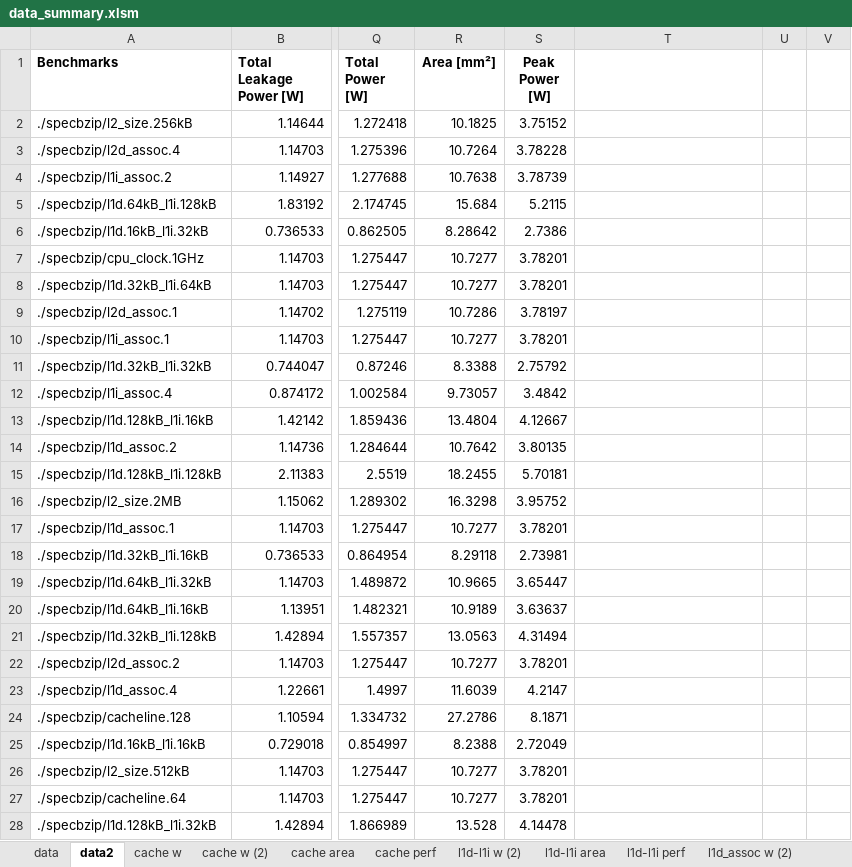
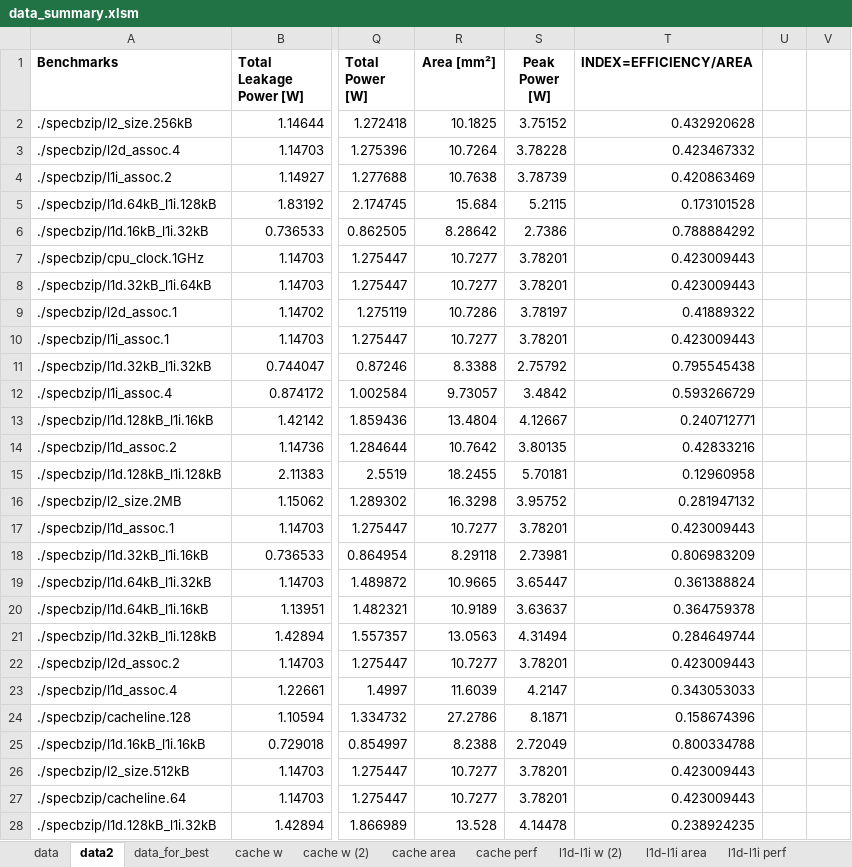
Before and after one commit to pfragkiad/architect3, an Excel workbook: src/Energy_results/data_summary.xlsm, sheet data2, drawn as a sheet; only a part is shown, gaps mark what is left out; values as stored, in another font and other column widths than the file's, no borders; the diff covers the shown part only; the diff names each change by its address in the sheet, - before the commit and + after, or states it on an @@ line.

Commit message:
Update data_summary.xlsm

```diff
--- a/src/Energy_results/data_summary.xlsm (sheet data2)
+++ b/src/Energy_results/data_summary.xlsm (sheet data2)
+sheet tab: data_for_best
-T1: (empty)
+T1: INDEX=EFFICIENCY/AREA
-T2 (INDEX=EFFICIENCY/AREA): (empty)
+T2 (INDEX=EFFICIENCY/AREA): 0.432920628
-T3 (INDEX=EFFICIENCY/AREA): (empty)
+T3 (INDEX=EFFICIENCY/AREA): 0.423467332
-T4 (INDEX=EFFICIENCY/AREA): (empty)
+T4 (INDEX=EFFICIENCY/AREA): 0.420863469
-T5 (INDEX=EFFICIENCY/AREA): (empty)
+T5 (INDEX=EFFICIENCY/AREA): 0.173101528
-T6 (INDEX=EFFICIENCY/AREA): (empty)
+T6 (INDEX=EFFICIENCY/AREA): 0.788884292
-T7:T8 (INDEX=EFFICIENCY/AREA): (empty)
+T7:T8 (INDEX=EFFICIENCY/AREA): 0.423009443
-T9 (INDEX=EFFICIENCY/AREA): (empty)
+T9 (INDEX=EFFICIENCY/AREA): 0.41889322
-T10 (INDEX=EFFICIENCY/AREA): (empty)
+T10 (INDEX=EFFICIENCY/AREA): 0.423009443
-T11 (INDEX=EFFICIENCY/AREA): (empty)
+T11 (INDEX=EFFICIENCY/AREA): 0.795545438
-T12 (INDEX=EFFICIENCY/AREA): (empty)
+T12 (INDEX=EFFICIENCY/AREA): 0.593266729
-T13 (INDEX=EFFICIENCY/AREA): (empty)
+T13 (INDEX=EFFICIENCY/AREA): 0.240712771
-T14 (INDEX=EFFICIENCY/AREA): (empty)
+T14 (INDEX=EFFICIENCY/AREA): 0.42833216
-T15 (INDEX=EFFICIENCY/AREA): (empty)
+T15 (INDEX=EFFICIENCY/AREA): 0.12960958
-T16 (INDEX=EFFICIENCY/AREA): (empty)
+T16 (INDEX=EFFICIENCY/AREA): 0.281947132
-T17 (INDEX=EFFICIENCY/AREA): (empty)
+T17 (INDEX=EFFICIENCY/AREA): 0.423009443
-T18 (INDEX=EFFICIENCY/AREA): (empty)
+T18 (INDEX=EFFICIENCY/AREA): 0.806983209
-T19 (INDEX=EFFICIENCY/AREA): (empty)
+T19 (INDEX=EFFICIENCY/AREA): 0.361388824
-T20 (INDEX=EFFICIENCY/AREA): (empty)
+T20 (INDEX=EFFICIENCY/AREA): 0.364759378
-T21 (INDEX=EFFICIENCY/AREA): (empty)
+T21 (INDEX=EFFICIENCY/AREA): 0.284649744
-T22 (INDEX=EFFICIENCY/AREA): (empty)
+T22 (INDEX=EFFICIENCY/AREA): 0.423009443
-T23 (INDEX=EFFICIENCY/AREA): (empty)
+T23 (INDEX=EFFICIENCY/AREA): 0.343053033
-T24 (INDEX=EFFICIENCY/AREA): (empty)
+T24 (INDEX=EFFICIENCY/AREA): 0.158674396
-T25 (INDEX=EFFICIENCY/AREA): (empty)
+T25 (INDEX=EFFICIENCY/AREA): 0.800334788
-T26:T27 (INDEX=EFFICIENCY/AREA): (empty)
+T26:T27 (INDEX=EFFICIENCY/AREA): 0.423009443
-T28 (INDEX=EFFICIENCY/AREA): (empty)
+T28 (INDEX=EFFICIENCY/AREA): 0.238924235
```
Also changed, not shown: 143 edited cells elsewhere in this sheet, charts or pictures.
